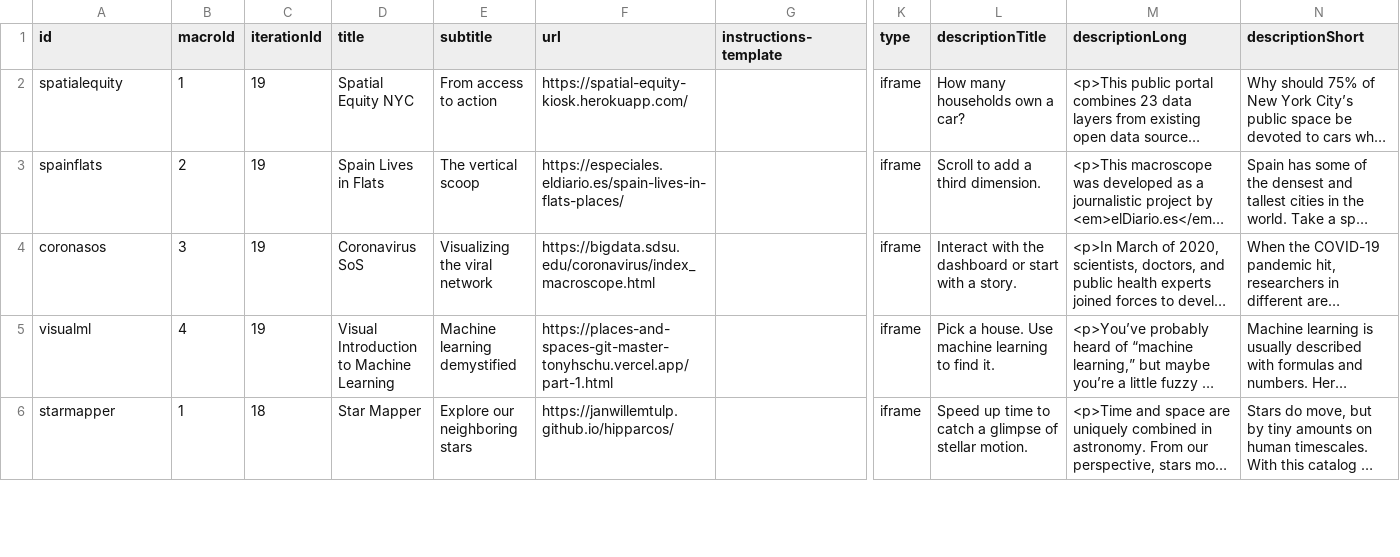
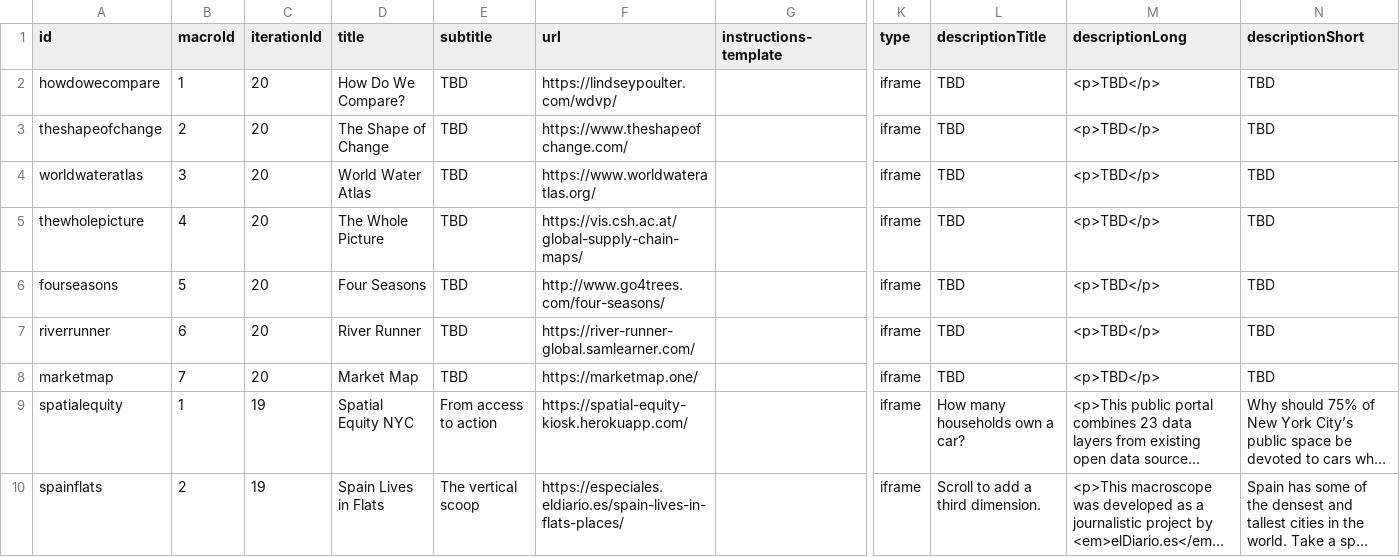
Before and after one commit to cns-iu/macroscope-kiosk, a CSV file: src/assets/data/macroscope-data.csv, drawn as a sheet; only a part is shown, gaps mark what is left out; the shorter side is filled out with more unchanged rows; long unchanged cells end in …; rows hold the shown columns only; the diff names each change by its address in the sheet, - before the commit and + after, or states it on an @@ line.

Commit message:
Added proposed 20th iteration macroscopes to staging

```diff
--- a/src/assets/data/macroscope-data.csv
+++ b/src/assets/data/macroscope-data.csv
+row 2: howdowecompare | 1 | 20 | How Do We Compare? | TBD | https://lindseypoulter.com/wdvp/ |  | iframe | TBD | <p>TBD</p> | TBD
+row 3: theshapeofchange | 2 | 20 | The Shape of Change | TBD | https://www.theshapeofchange.com/ |  | iframe | TBD | <p>TBD</p> | TBD
+row 4: worldwateratlas | 3 | 20 | World Water Atlas | TBD | https://www.worldwateratlas.org/ |  | iframe | TBD | <p>TBD</p> | TBD
+row 5: thewholepicture | 4 | 20 | The Whole Picture | TBD | https://vis.csh.ac.at/global-supply-chain-maps/ |  | iframe | TBD | <p>TBD</p> | TBD
+row 6: fourseasons | 5 | 20 | Four Seasons | TBD | http://www.go4trees.com/four-seasons/ |  | iframe | TBD | <p>TBD</p> | TBD
+row 7: riverrunner | 6 | 20 | River Runner | TBD | https://river-runner-global.samlearner.com/ |  | iframe | TBD | <p>TBD</p> | TBD
+row 8: marketmap | 7 | 20 | Market Map | TBD | https://marketmap.one/ |  | iframe | TBD | <p>TBD</p> | TBD
```
